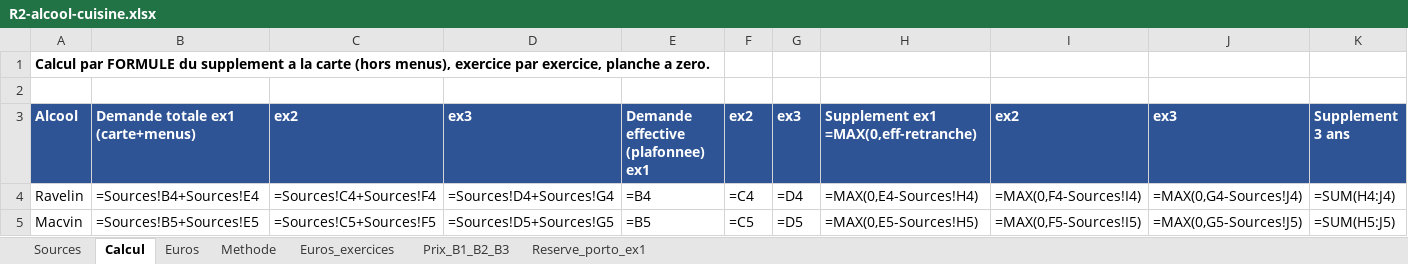
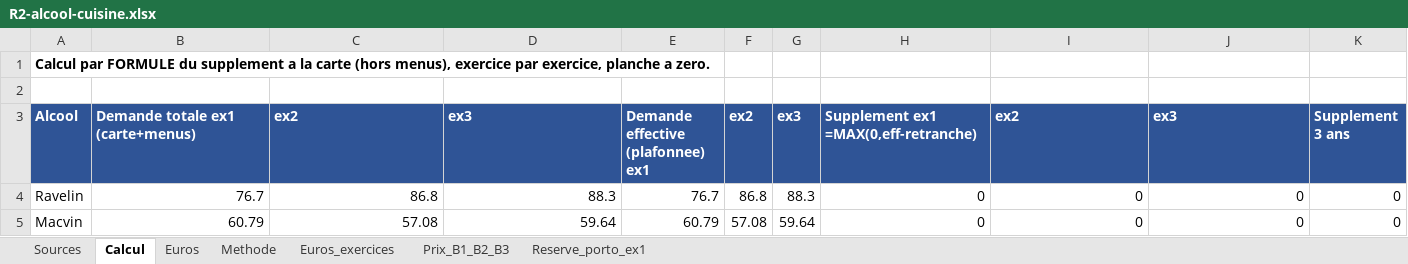
Before and after one commit to maevaPasteur/demi-lune-fisc, an Excel workbook: public/documents/pieces-reponse-2/R2-alcool-cuisine.xlsx, sheet Calcul, drawn as a sheet; only a part is shown; values as stored, in another font and other column widths than the file's, no borders; formulas without a stored value are shown as written; the diff covers the shown part only; the diff names each change by its address in the sheet, - before the commit and + after, or states it on an @@ line.

```diff
--- a/public/documents/pieces-reponse-2/R2-alcool-cuisine.xlsx (sheet Calcul)
+++ b/public/documents/pieces-reponse-2/R2-alcool-cuisine.xlsx (sheet Calcul)
-B4: =Sources!B4+Sources!E4
+B4: 76.7
-C4: =Sources!C4+Sources!F4
+C4: 86.8
-D4: =Sources!D4+Sources!G4
+D4: 88.3
-E4: =B4
+E4: 76.7
-F4: =C4
+F4: 86.8
-G4: =D4
+G4: 88.3
-H4: =MAX(0,E4-Sources!H4)
+H4: 0
-I4: =MAX(0,F4-Sources!I4)
+I4: 0
-J4: =MAX(0,G4-Sources!J4)
+J4: 0
-K4: =SUM(H4:J4)
+K4: 0
-B5: =Sources!B5+Sources!E5
+B5: 60.79
-C5: =Sources!C5+Sources!F5
+C5: 57.08
-D5: =Sources!D5+Sources!G5
+D5: 59.64
-E5: =B5
+E5: 60.79
-F5: =C5
+F5: 57.08
-G5: =D5
+G5: 59.64
-H5: =MAX(0,E5-Sources!H5)
+H5: 0
-I5: =MAX(0,F5-Sources!I5)
+I5: 0
-J5: =MAX(0,G5-Sources!J5)
+J5: 0
-K5: =SUM(H5:J5)
+K5: 0
```
Also changed, not shown: 133 edited cells elsewhere in this sheet, sheet Euros_exercices, sheet Prix_B1_B2_B3, sheet Euros, sheet Reserve_porto_ex1, public/documents/pieces-reponse-2/R2-coefficient-revente.xlsx, public/documents/pieces-reponse-2/R2-extrapolation-cuisine.xlsx, 20 other files.
